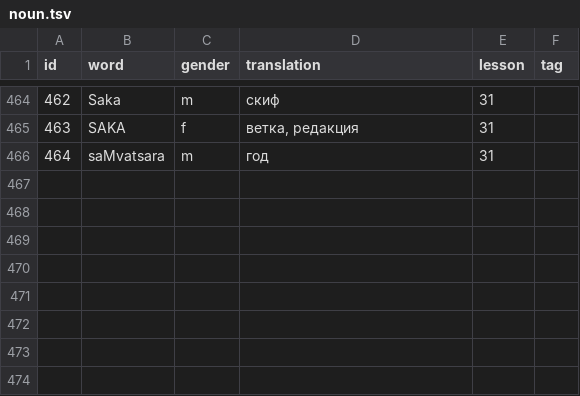
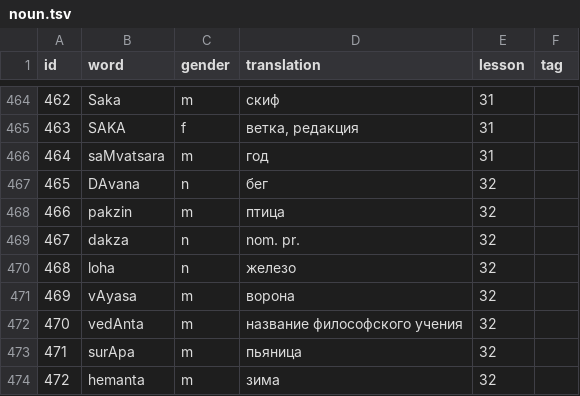
Before and after one commit to alexander-myltsev/buhler-sanskrit-book, a TSV file: src/dictionary/noun.tsv, drawn as a sheet; only a part is shown, gaps mark what is left out; the diff names each change by its address in the sheet, - before the commit and + after, or states it on an @@ line.

```diff
--- a/src/dictionary/noun.tsv
+++ b/src/dictionary/noun.tsv
+row 467: 465 | DAvana | n | бег | 32
+row 468: 466 | pakzin | m | птица | 32
+row 469: 467 | dakza | n | nom. pr. | 32
+row 470: 468 | loha | n | железо | 32
+row 471: 469 | vAyasa | m | ворона | 32
+row 472: 470 | vedAnta | m | название философского учения | 32
+row 473: 471 | surApa | m | пьяница | 32
+row 474: 472 | hemanta | m | зима | 32
```
Also changed, not shown: src/dictionary/adjective.tsv, src/dictionary/other.tsv, 1 other file.
